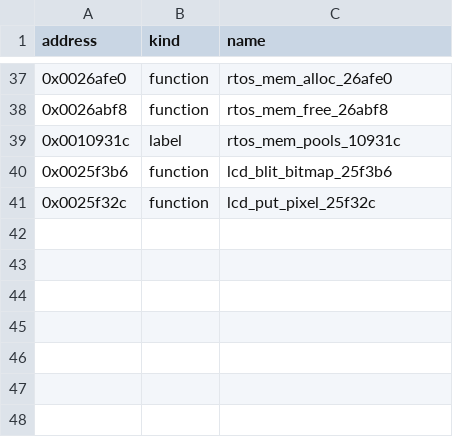
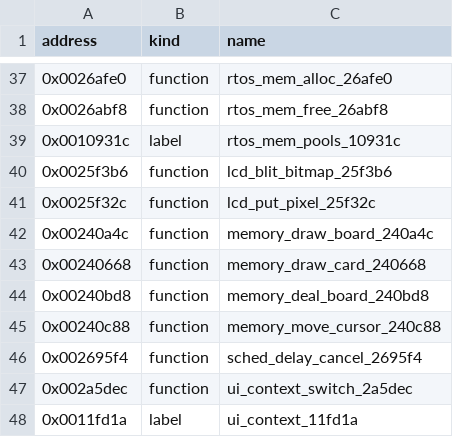
Before and after one commit to bitplane/nokia-dct3-re, a CSV file: games/symbols.csv, drawn as a sheet; only a part is shown, gaps mark what is left out; the diff names each change by its address in the sheet, - before the commit and + after, or states it on an @@ line.

Commit message:
Name 6 games functions: Memory board/deal/cursor, delay cancel, UI context switch
memory_draw_board_240a4c, memory_draw_card_240668, memory_deal_board_240bd8,
memory_move_cursor_240c88, sched_delay_cancel_2695f4, ui_context_switch_2a5dec
and the ui_context_11fd1a label. Three boundary functions recorded as
hypotheses in games/notes.json rather than named.

```diff
--- a/games/symbols.csv
+++ b/games/symbols.csv
+row 42: 0x00240a4c | function | memory_draw_board_240a4c
+row 43: 0x00240668 | function | memory_draw_card_240668
+row 44: 0x00240bd8 | function | memory_deal_board_240bd8
+row 45: 0x00240c88 | function | memory_move_cursor_240c88
+row 46: 0x002695f4 | function | sched_delay_cancel_2695f4
+row 47: 0x002a5dec | function | ui_context_switch_2a5dec
+row 48: 0x0011fd1a | label | ui_context_11fd1a
```
Also changed, not shown: 1 other file.
